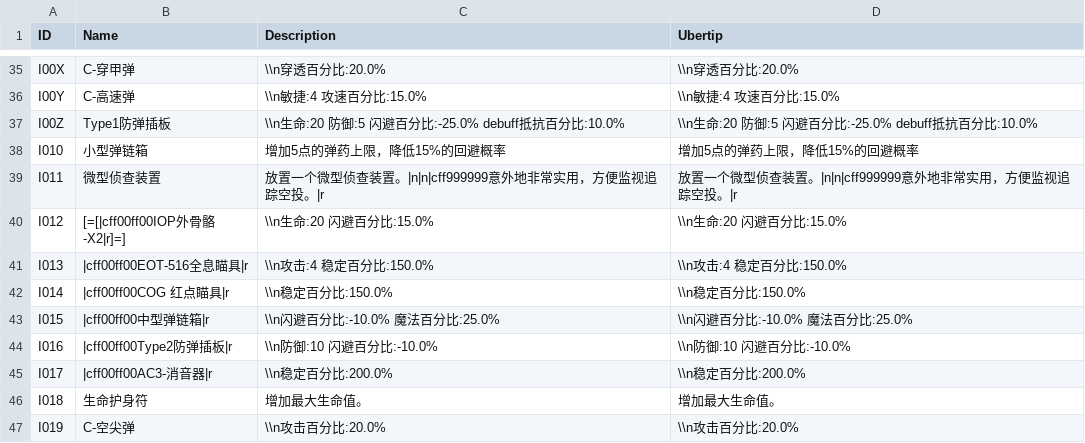
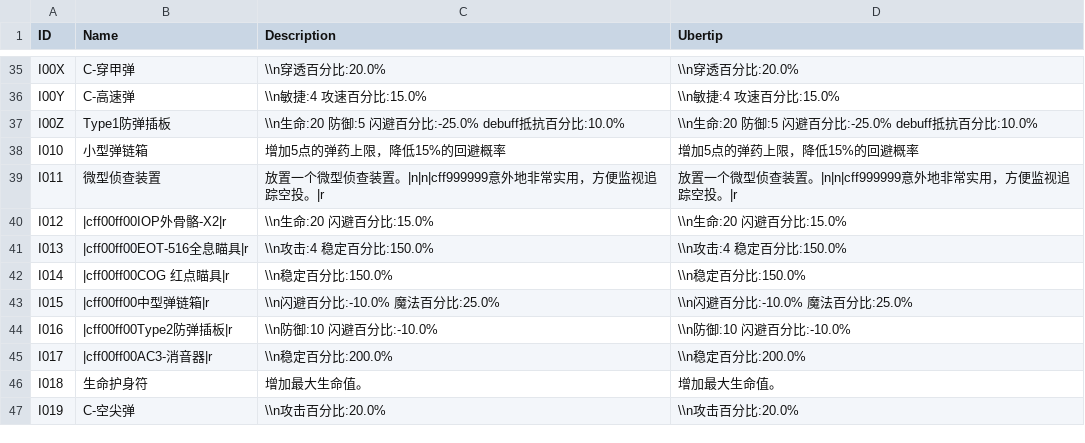
Before and after one commit to youmu256/YoooTool, a CSV file: ItemParse/bin/Debug/InfoPicked.csv, drawn as a sheet; only a part is shown, gaps mark what is left out.

```diff
--- a/ItemParse/bin/Debug/InfoPicked.csv
+++ b/ItemParse/bin/Debug/InfoPicked.csv
@@ -39,3 +39,3 @@ I010,小型弹链箱,增加5点的弹药上限，降低15%的回避概率,增加
 I011,微型侦查装置,放置一个微型侦查装置。|n|n|cff999999意外地非常实用，方便监视追踪空投。|r,放置一个微型侦查装置。|n|n|cff999999意外地非常实用，方便监视追踪空投。|r
-I012,[=[|cff00ff00IOP外骨骼-X2|r]=],\\n生命:20 闪避百分比:15.0%,\\n生命:20 闪避百分比:15.0%
+I012,|cff00ff00IOP外骨骼-X2|r,\\n生命:20 闪避百分比:15.0%,\\n生命:20 闪避百分比:15.0%
 I013,|cff00ff00EOT-516全息瞄具|r,\\n攻击:4 稳定百分比:150.0%,\\n攻击:4 稳定百分比:150.0%
```
Also changed, not shown: 25 other files.
